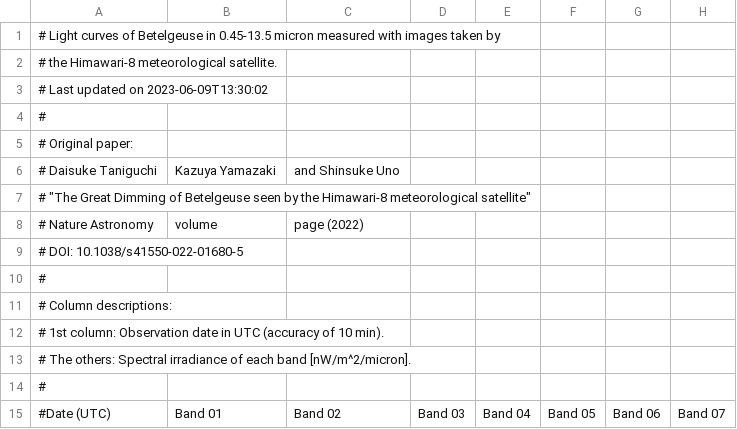
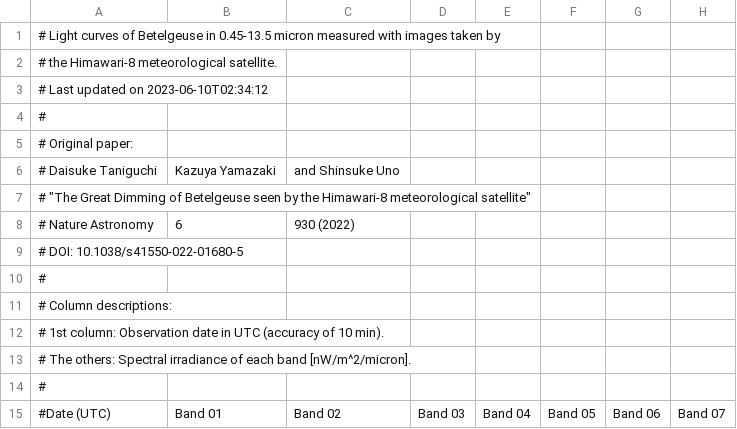
Before and after one commit to D-Taniguchi-Astro/Data_Himawari, a CSV file: Himawari_Betelgeuse_catalog.csv, drawn as a sheet; only a part is shown; the diff names each change by its address in the sheet, - before the commit and + after, or states it on an @@ line.

Commit message:
Himawari photometry on 20230610

```diff
--- a/Himawari_Betelgeuse_catalog.csv
+++ b/Himawari_Betelgeuse_catalog.csv
-A3: # Last updated on 2023-06-09T13:30:02
+A3: # Last updated on 2023-06-10T02:34:12
-B8: volume
+B8: 6
-C8: page (2022)
+C8: 930 (2022)
```
Also changed, not shown: Himawari_Betelgeuse_catalog_ABmag.csv, 8 other files.
